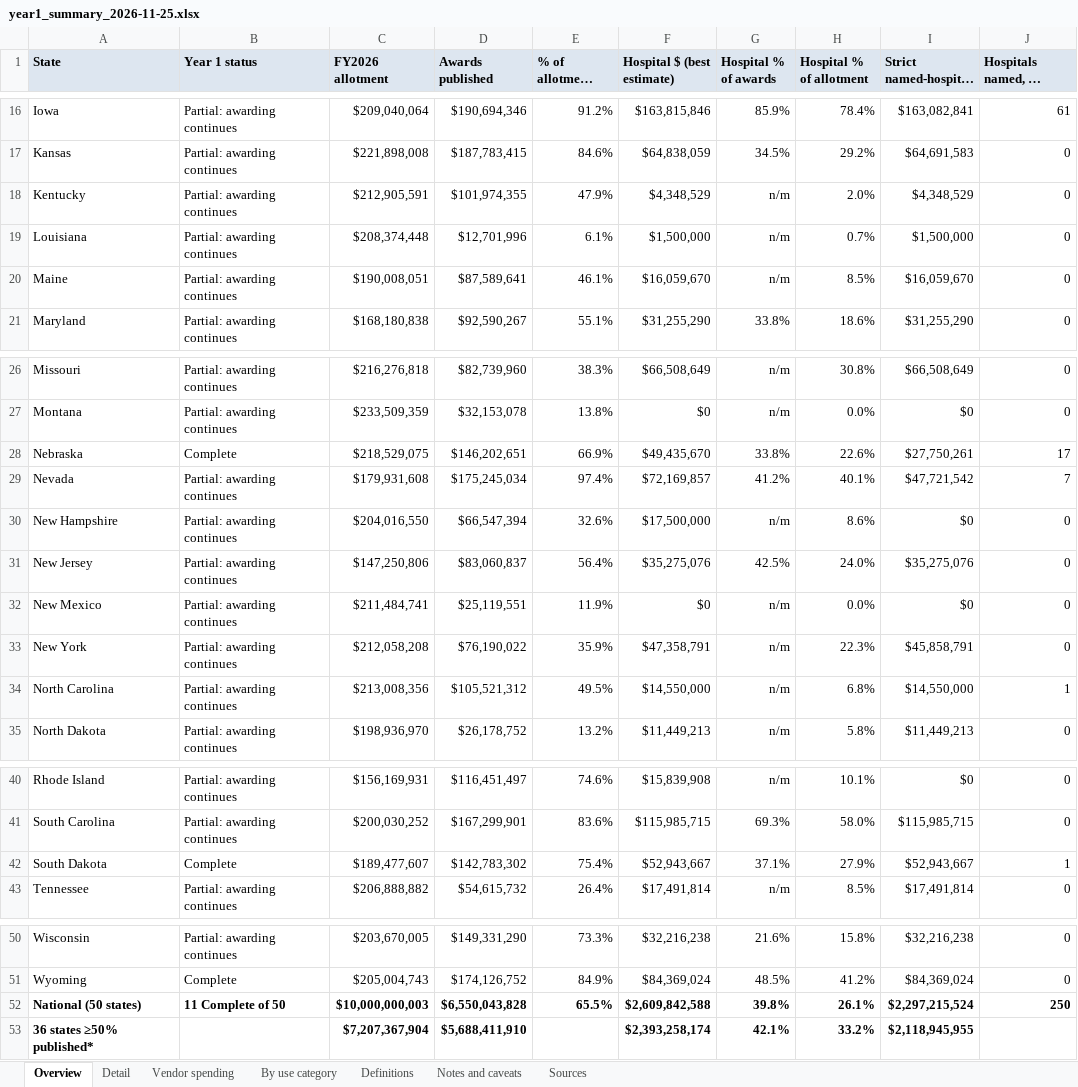
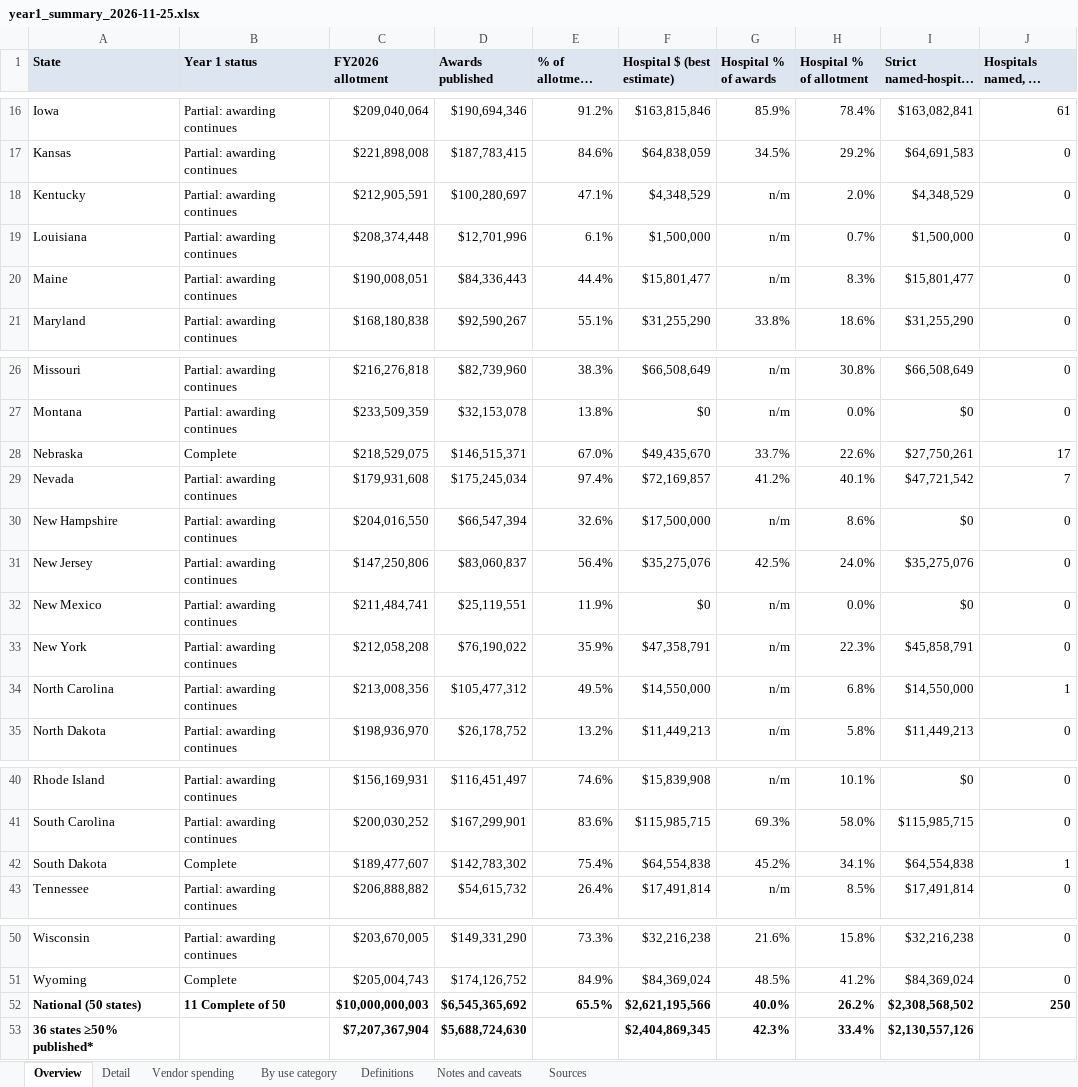
Before and after one commit to INicchitta12/RHTP_Tracker, an Excel workbook: output/year1_summary_2026-11-25.xlsx, sheet Overview, drawn as a sheet; only a part is shown, gaps mark what is left out; long unchanged cells end in …; values as stored, in another font and other column widths than the file's, no borders; the diff names each change by its address in the sheet, - before the commit and + after, or states it on an @@ line.

```diff
--- a/output/year1_summary_2026-11-25.xlsx (sheet Overview)
+++ b/output/year1_summary_2026-11-25.xlsx (sheet Overview)
-D18 (Awards published): $101,974,355
+D18 (Awards published): $100,280,697
-E18 (% of allotment awarded): 47.9%
+E18 (% of allotment awarded): 47.1%
-D20 (Awards published): $87,589,641
+D20 (Awards published): $84,336,443
-E20 (% of allotment awarded): 46.1%
+E20 (% of allotment awarded): 44.4%
-F20 (Hospital $ (best estimate)): $16,059,670
+F20 (Hospital $ (best estimate)): $15,801,477
-H20 (Hospital % of allotment): 8.5%
+H20 (Hospital % of allotment): 8.3%
-I20 (Strict named-hospital $): $16,059,670
+I20 (Strict named-hospital $): $15,801,477
-D28 (Awards published): $146,202,651
+D28 (Awards published): $146,515,371
-E28 (% of allotment awarded): 66.9%
+E28 (% of allotment awarded): 67.0%
-G28 (Hospital % of awards): 33.8%
+G28 (Hospital % of awards): 33.7%
-D34 (Awards published): $105,521,312
+D34 (Awards published): $105,477,312
-F42 (Hospital $ (best estimate)): $52,943,667
+F42 (Hospital $ (best estimate)): $64,554,838
-G42 (Hospital % of awards): 37.1%
+G42 (Hospital % of awards): 45.2%
-H42 (Hospital % of allotment): 27.9%
+H42 (Hospital % of allotment): 34.1%
-I42 (Strict named-hospital $): $52,943,667
+I42 (Strict named-hospital $): $64,554,838
-D52 (Awards published): $6,550,043,828
+D52 (Awards published): $6,545,365,692
-F52 (Hospital $ (best estimate)): $2,609,842,588
+F52 (Hospital $ (best estimate)): $2,621,195,566
-G52 (Hospital % of awards): 39.8%
+G52 (Hospital % of awards): 40.0%
-H52 (Hospital % of allotment): 26.1%
+H52 (Hospital % of allotment): 26.2%
-I52 (Strict named-hospital $): $2,297,215,524
+I52 (Strict named-hospital $): $2,308,568,502
-D53 (Awards published): $5,688,411,910
+D53 (Awards published): $5,688,724,630
-F53 (Hospital $ (best estimate)): $2,393,258,174
+F53 (Hospital $ (best estimate)): $2,404,869,345
-G53 (Hospital % of awards): 42.1%
+G53 (Hospital % of awards): 42.3%
-H53 (Hospital % of allotment): 33.2%
+H53 (Hospital % of allotment): 33.4%
-I53 (Strict named-hospital $): $2,118,945,955
+I53 (Strict named-hospital $): $2,130,557,126
```
Also changed, not shown: sheet By use category, sheet Detail, sheet Vendor spending, sheet Notes and caveats, sheet Sources, output/completed_states_2026-11-25.xlsx, output/verified_vendor_list_2026-11-25.xlsx, 27 other files.
